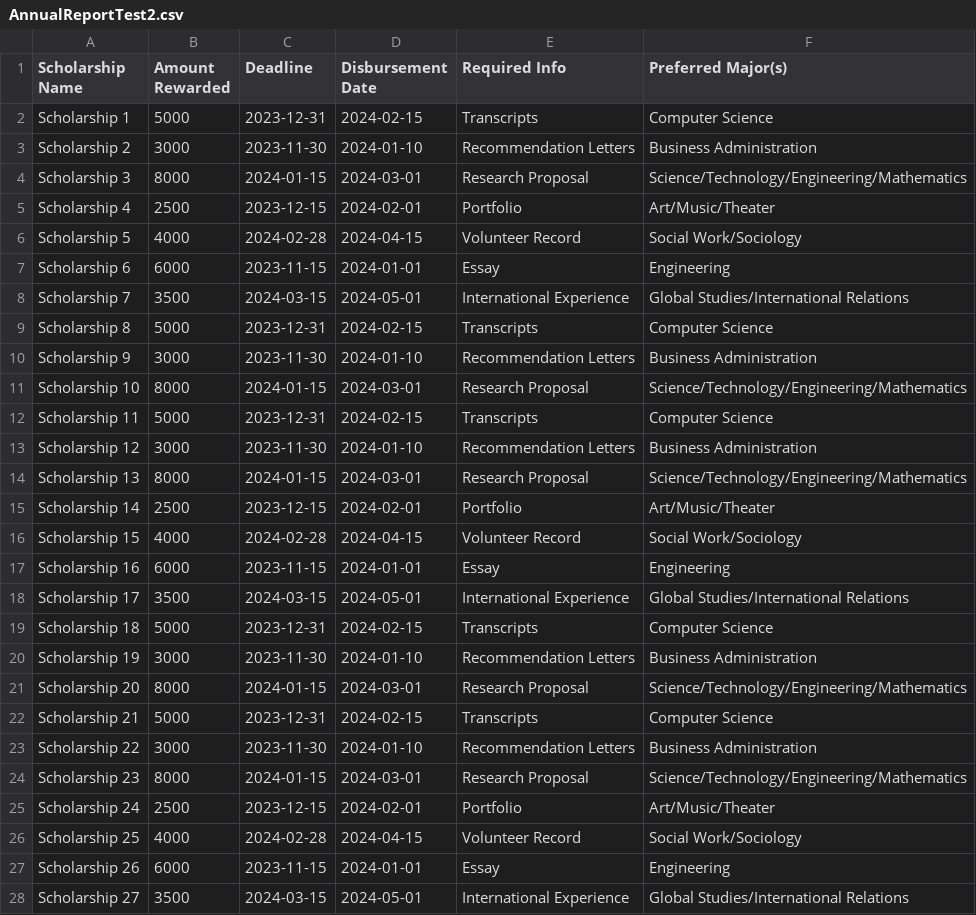
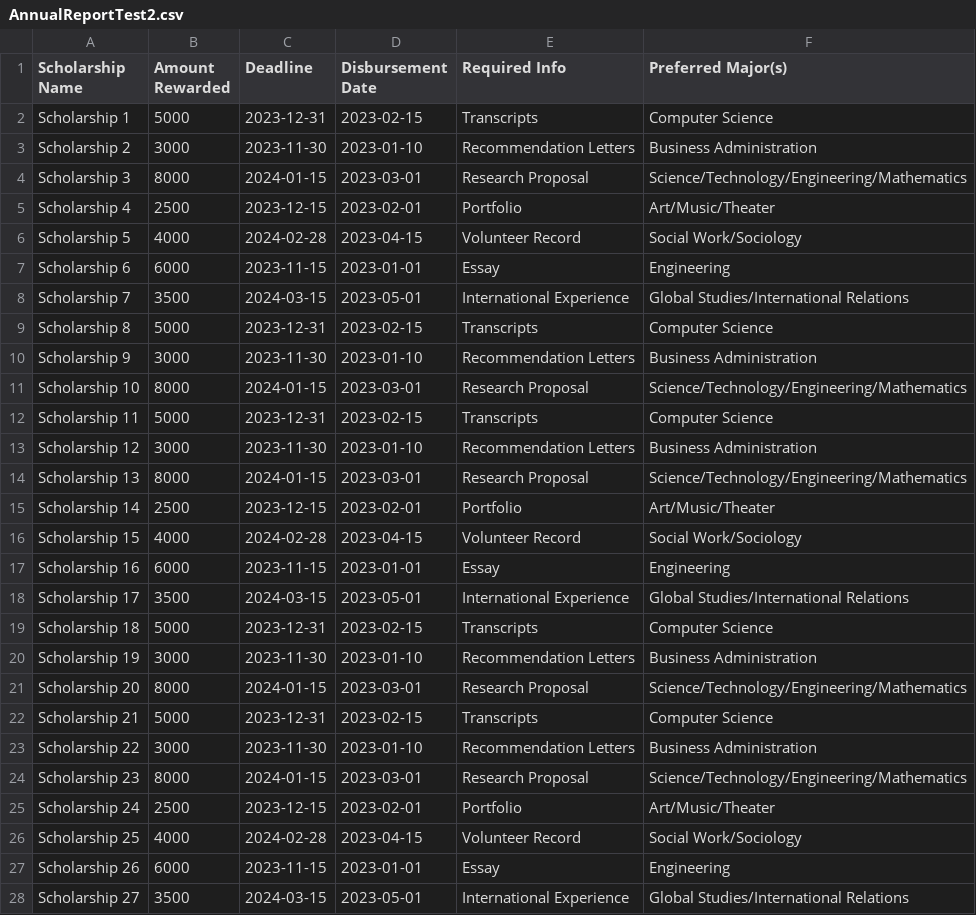
Before and after one commit to Ahmad-S-Qureshi/SFWE-301-Semester-Project, a CSV file: Report_Generation/src/Test-Reports/AnnualReportTest2.csv, drawn as a sheet; only a part is shown; the diff covers the shown part only.

Commit message:
Added ScholarshipReportTest

```diff
--- a/Report_Generation/src/Test-Reports/AnnualReportTest2.csv
+++ b/Report_Generation/src/Test-Reports/AnnualReportTest2.csv
@@ -1,28 +1,28 @@
 Scholarship Name,Amount Rewarded,Deadline,Disbursement Date,Required Info,Preferred Major(s)
-Scholarship 1,5000,2023-12-31,2024-02-15,Transcripts,Computer Science
-Scholarship 2,3000,2023-11-30,2024-01-10,Recommendation Letters,Business Administration
-Scholarship 3,8000,2024-01-15,2024-03-01,Research Proposal,Science/Technology/Engineering/Mathematics
-Scholarship 4,2500,2023-12-15,2024-02-01,Portfolio,Art/Music/Theater
-Scholarship 5,4000,2024-02-28,2024-04-15,Volunteer Record,Social Work/Sociology
-Scholarship 6,6000,2023-11-15,2024-01-01,Essay,Engineering
-Scholarship 7,3500,2024-03-15,2024-05-01,International Experience,Global Studies/International Relations
-Scholarship 8,5000,2023-12-31,2024-02-15,Transcripts,Computer Science
-Scholarship 9,3000,2023-11-30,2024-01-10,Recommendation Letters,Business Administration
-Scholarship 10,8000,2024-01-15,2024-03-01,Research Proposal,Science/Technology/Engineering/Mathematics
-Scholarship 11,5000,2023-12-31,2024-02-15,Transcripts,Computer Science
-Scholarship 12,3000,2023-11-30,2024-01-10,Recommendation Letters,Business Administration
-Scholarship 13,8000,2024-01-15,2024-03-01,Research Proposal,Science/Technology/Engineering/Mathematics
-Scholarship 14,2500,2023-12-15,2024-02-01,Portfolio,Art/Music/Theater
-Scholarship 15,4000,2024-02-28,2024-04-15,Volunteer Record,Social Work/Sociology
-Scholarship 16,6000,2023-11-15,2024-01-01,Essay,Engineering
-Scholarship 17,3500,2024-03-15,2024-05-01,International Experience,Global Studies/International Relations
-Scholarship 18,5000,2023-12-31,2024-02-15,Transcripts,Computer Science
-Scholarship 19,3000,2023-11-30,2024-01-10,Recommendation Letters,Business Administration
-Scholarship 20,8000,2024-01-15,2024-03-01,Research Proposal,Science/Technology/Engineering/Mathematics
-Scholarship 21,5000,2023-12-31,2024-02-15,Transcripts,Computer Science
-Scholarship 22,3000,2023-11-30,2024-01-10,Recommendation Letters,Business Administration
-Scholarship 23,8000,2024-01-15,2024-03-01,Research Proposal,Science/Technology/Engineering/Mathematics
-Scholarship 24,2500,2023-12-15,2024-02-01,Portfolio,Art/Music/Theater
-Scholarship 25,4000,2024-02-28,2024-04-15,Volunteer Record,Social Work/Sociology
-Scholarship 26,6000,2023-11-15,2024-01-01,Essay,Engineering
-Scholarship 27,3500,2024-03-15,2024-05-01,International Experience,Global Studies/International Relations
+Scholarship 1,5000,2023-12-31,2023-02-15,Transcripts,Computer Science
+Scholarship 2,3000,2023-11-30,2023-01-10,Recommendation Letters,Business Administration
+Scholarship 3,8000,2024-01-15,2023-03-01,Research Proposal,Science/Technology/Engineering/Mathematics
+Scholarship 4,2500,2023-12-15,2023-02-01,Portfolio,Art/Music/Theater
+Scholarship 5,4000,2024-02-28,2023-04-15,Volunteer Record,Social Work/Sociology
+Scholarship 6,6000,2023-11-15,2023-01-01,Essay,Engineering
+Scholarship 7,3500,2024-03-15,2023-05-01,International Experience,Global Studies/International Relations
+Scholarship 8,5000,2023-12-31,2023-02-15,Transcripts,Computer Science
+Scholarship 9,3000,2023-11-30,2023-01-10,Recommendation Letters,Business Administration
+Scholarship 10,8000,2024-01-15,2023-03-01,Research Proposal,Science/Technology/Engineering/Mathematics
+Scholarship 11,5000,2023-12-31,2023-02-15,Transcripts,Computer Science
+Scholarship 12,3000,2023-11-30,2023-01-10,Recommendation Letters,Business Administration
+Scholarship 13,8000,2024-01-15,2023-03-01,Research Proposal,Science/Technology/Engineering/Mathematics
+Scholarship 14,2500,2023-12-15,2023-02-01,Portfolio,Art/Music/Theater
+Scholarship 15,4000,2024-02-28,2023-04-15,Volunteer Record,Social Work/Sociology
+Scholarship 16,6000,2023-11-15,2023-01-01,Essay,Engineering
+Scholarship 17,3500,2024-03-15,2023-05-01,International Experience,Global Studies/International Relations
+Scholarship 18,5000,2023-12-31,2023-02-15,Transcripts,Computer Science
+Scholarship 19,3000,2023-11-30,2023-01-10,Recommendation Letters,Business Administration
+Scholarship 20,8000,2024-01-15,2023-03-01,Research Proposal,Science/Technology/Engineering/Mathematics
+Scholarship 21,5000,2023-12-31,2023-02-15,Transcripts,Computer Science
+Scholarship 22,3000,2023-11-30,2023-01-10,Recommendation Letters,Business Administration
+Scholarship 23,8000,2024-01-15,2023-03-01,Research Proposal,Science/Technology/Engineering/Mathematics
+Scholarship 24,2500,2023-12-15,2023-02-01,Portfolio,Art/Music/Theater
+Scholarship 25,4000,2024-02-28,2023-04-15,Volunteer Record,Social Work/Sociology
+Scholarship 26,6000,2023-11-15,2023-01-01,Essay,Engineering
+Scholarship 27,3500,2024-03-15,2023-05-01,International Experience,Global Studies/International Relations
```
Also changed, not shown: 33 edited cells elsewhere in this file, 3 other files.
